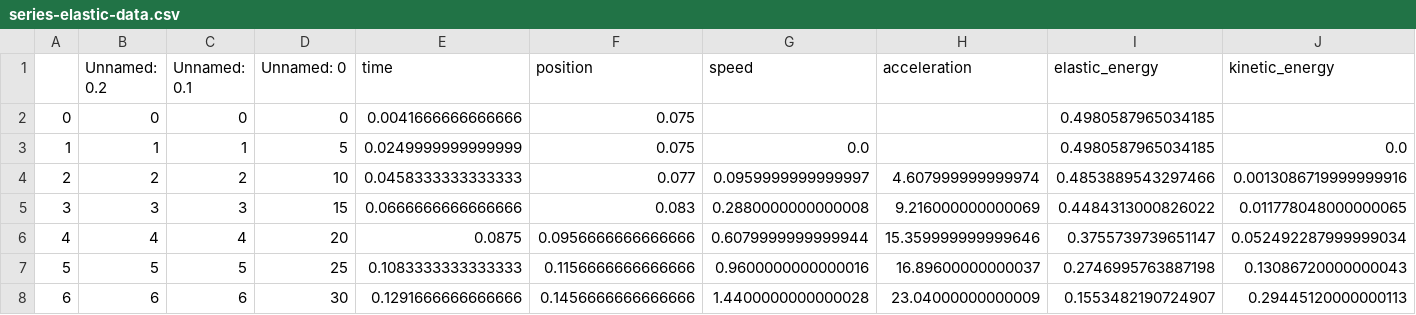
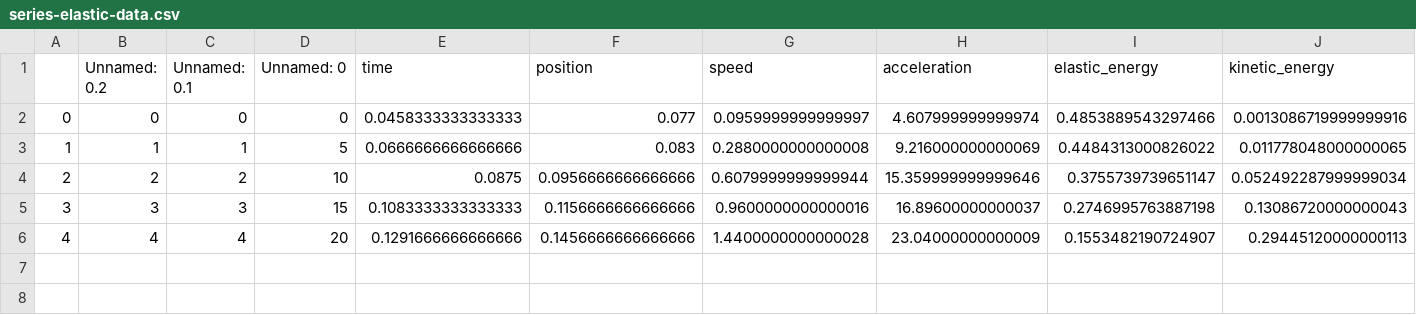
Before and after one commit to bmartinezcarpineti/fisica-1, a CSV file: src/data/series-elastic-data.csv, drawn as a sheet.

```diff
--- a/src/data/series-elastic-data.csv
+++ b/src/data/series-elastic-data.csv
@@ -1,8 +1,6 @@
 ,Unnamed: 0.2,Unnamed: 0.1,Unnamed: 0,time,position,speed,acceleration,elastic_energy,kinetic_energy
-0,0,0,0,0.0041666666666666,0.075,,,0.4980587965034185,
-1,1,1,5,0.0249999999999999,0.075,0.0,,0.4980587965034185,0.0
-2,2,2,10,0.0458333333333333,0.077,0.0959999999999997,4.607999999999974,0.4853889543297466,0.0013086719999999916
-3,3,3,15,0.0666666666666666,0.083,0.2880000000000008,9.216000000000069,0.4484313000826022,0.011778048000000065
-4,4,4,20,0.0875,0.0956666666666666,0.6079999999999944,15.359999999999646,0.3755739739651147,0.052492287999999034
-5,5,5,25,0.1083333333333333,0.1156666666666666,0.9600000000000016,16.89600000000037,0.2746995763887198,0.13086720000000043
-6,6,6,30,0.1291666666666666,0.1456666666666666,1.4400000000000028,23.04000000000009,0.1553482190724907,0.29445120000000113
+0,0,0,0,0.0458333333333333,0.077,0.0959999999999997,4.607999999999974,0.4853889543297466,0.0013086719999999916
+1,1,1,5,0.0666666666666666,0.083,0.2880000000000008,9.216000000000069,0.4484313000826022,0.011778048000000065
+2,2,2,10,0.0875,0.0956666666666666,0.6079999999999944,15.359999999999646,0.3755739739651147,0.052492287999999034
+3,3,3,15,0.1083333333333333,0.1156666666666666,0.9600000000000016,16.89600000000037,0.2746995763887198,0.13086720000000043
+4,4,4,20,0.1291666666666666,0.1456666666666666,1.4400000000000028,23.04000000000009,0.1553482190724907,0.29445120000000113
```
Also changed, not shown: src/data/double-elastic-data.csv, src/data/simple-elastic-data.csv, 18 other files.
